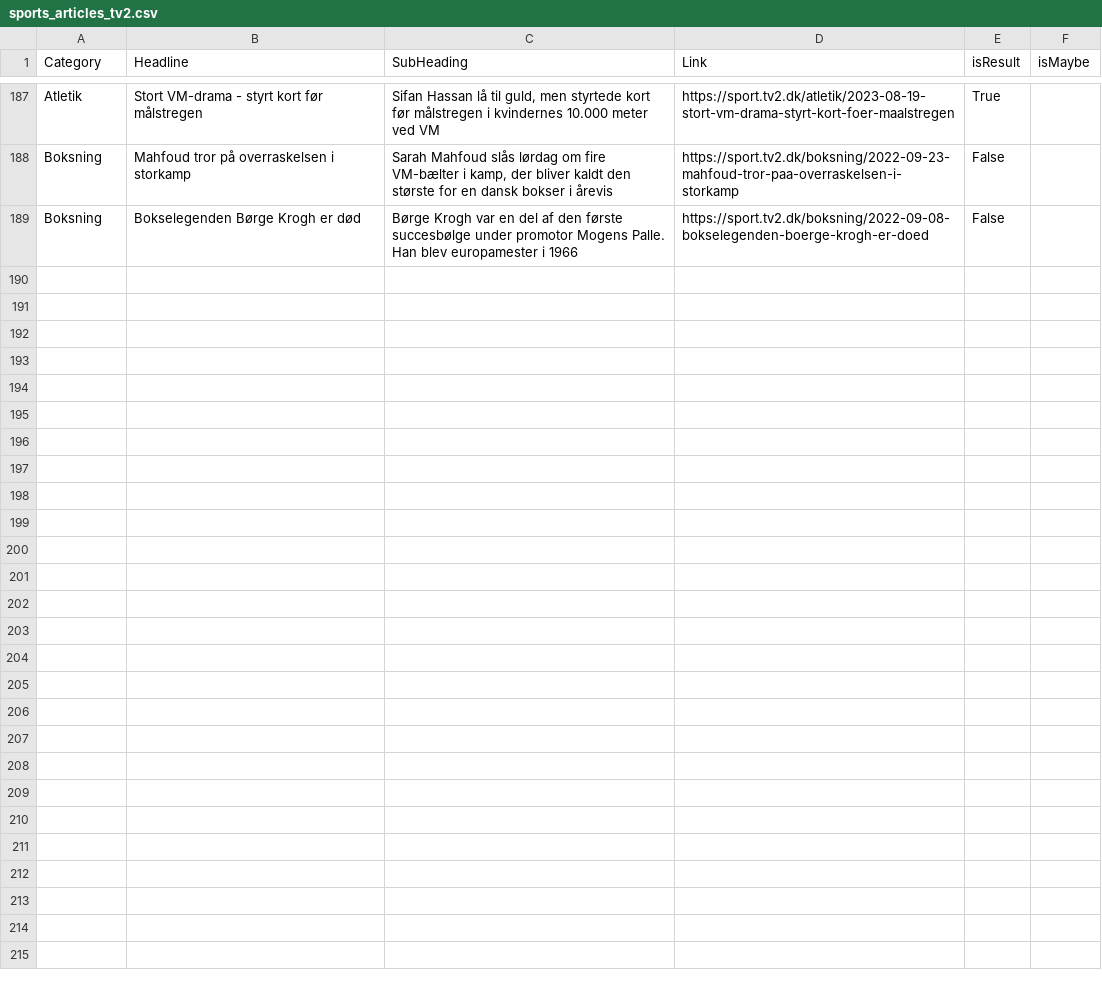
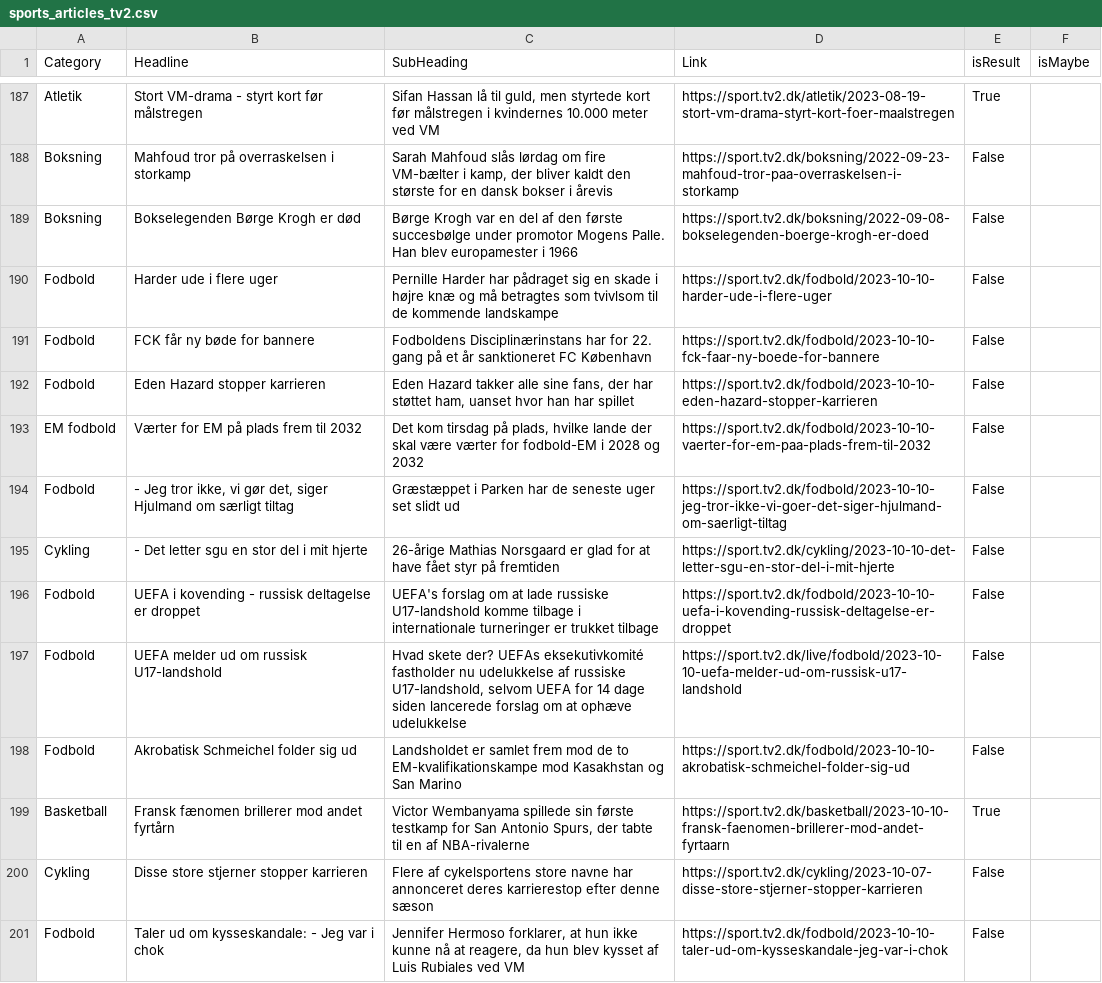
Before and after one commit to senner007/Sports-Block, a CSV file: articles/sports_articles_tv2.csv, drawn as a sheet; only a part is shown, gaps mark what is left out.

```diff
--- a/articles/sports_articles_tv2.csv
+++ b/articles/sports_articles_tv2.csv
@@ -189 +189,13 @@ Boksning ,Mahfoud tror på overraskelsen i storkamp,"Sarah Mahfoud slås lørdag
 Boksning ,Bokselegenden Børge Krogh er død,Børge Krogh var en del af den første succesbølge under promotor Mogens Palle. Han blev europamester i 1966 ,https://sport.tv2.dk/boksning/2022-09-08-bokselegenden-boerge-krogh-er-doed,False,
+Fodbold ,Harder ude i flere uger,Pernille Harder har pådraget sig en skade i højre knæ og må betragtes som tvivlsom til de kommende landskampe ,https://sport.tv2.dk/fodbold/2023-10-10-harder-ude-i-flere-uger,False,
+Fodbold ,FCK får ny bøde for bannere,Fodboldens Disciplinærinstans har for 22. gang på et år sanktioneret FC København ,https://sport.tv2.dk/fodbold/2023-10-10-fck-faar-ny-boede-for-bannere,False,
+Fodbold ,Eden Hazard stopper karrieren,"Eden Hazard takker alle sine fans, der har støttet ham, uanset hvor han har spillet ",https://sport.tv2.dk/fodbold/2023-10-10-eden-hazard-stopper-karrieren,False,
+EM fodbold ,Værter for EM på plads frem til 2032,"Det kom tirsdag på plads, hvilke lande der skal være værter for fodbold-EM i 2028 og 2032 ",https://sport.tv2.dk/fodbold/2023-10-10-vaerter-for-em-paa-plads-frem-til-2032,False,
+Fodbold ,"- Jeg tror ikke, vi gør det, siger Hjulmand om særligt tiltag",Græstæppet i Parken har de seneste uger set slidt ud ,https://sport.tv2.dk/fodbold/2023-10-10-jeg-tror-ikke-vi-goer-det-siger-hjulmand-om-saerligt-tiltag,False,
+Cykling ,- Det letter sgu en stor del i mit hjerte,26-årige Mathias Norsgaard er glad for at have fået styr på fremtiden ,https://sport.tv2.dk/cykling/2023-10-10-det-letter-sgu-en-stor-del-i-mit-hjerte,False,
+Fodbold ,UEFA i kovending - russisk deltagelse er droppet,UEFA's forslag om at lade russiske U17-landshold komme tilbage i internationale turneringer er trukket tilbage ,https://sport.tv2.dk/fodbold/2023-10-10-uefa-i-kovending-russisk-deltagelse-er-droppet,False,
+Fodbold ,UEFA melder ud om russisk U17-landshold,"Hvad skete der? UEFAs eksekutivkomité fastholder nu udelukkelse af russiske U17-landshold, selvom UEFA for 14 dage siden lancerede forslag om at ophæve udelukkelse ",https://sport.tv2.dk/live/fodbold/2023-10-10-uefa-melder-ud-om-russisk-u17-landshold,False,
+Fodbold ,Akrobatisk Schmeichel folder sig ud,Landsholdet er samlet frem mod de to EM-kvalifikationskampe mod Kasakhstan og San Marino ,https://sport.tv2.dk/fodbold/2023-10-10-akrobatisk-schmeichel-folder-sig-ud,False,
+Basketball ,Fransk fænomen brillerer mod andet fyrtårn,"Victor Wembanyama spillede sin første testkamp for San Antonio Spurs, der tabte til en af NBA-rivalerne ",https://sport.tv2.dk/basketball/2023-10-10-fransk-faenomen-brillerer-mod-andet-fyrtaarn,True,
+Cykling ,Disse store stjerner stopper karrieren,Flere af cykelsportens store navne har annonceret deres karrierestop efter denne sæson ,https://sport.tv2.dk/cykling/2023-10-07-disse-store-stjerner-stopper-karrieren,False,
+Fodbold ,Taler ud om kysseskandale: - Jeg var i chok,"Jennifer Hermoso forklarer, at hun ikke kunne nå at reagere, da hun blev kysset af Luis Rubiales ved VM ",https://sport.tv2.dk/fodbold/2023-10-10-taler-ud-om-kysseskandale-jeg-var-i-chok,False,
```
Also changed, not shown: articles/sports_articles.csv, articles_temp/combined.csv, 6 other files.
